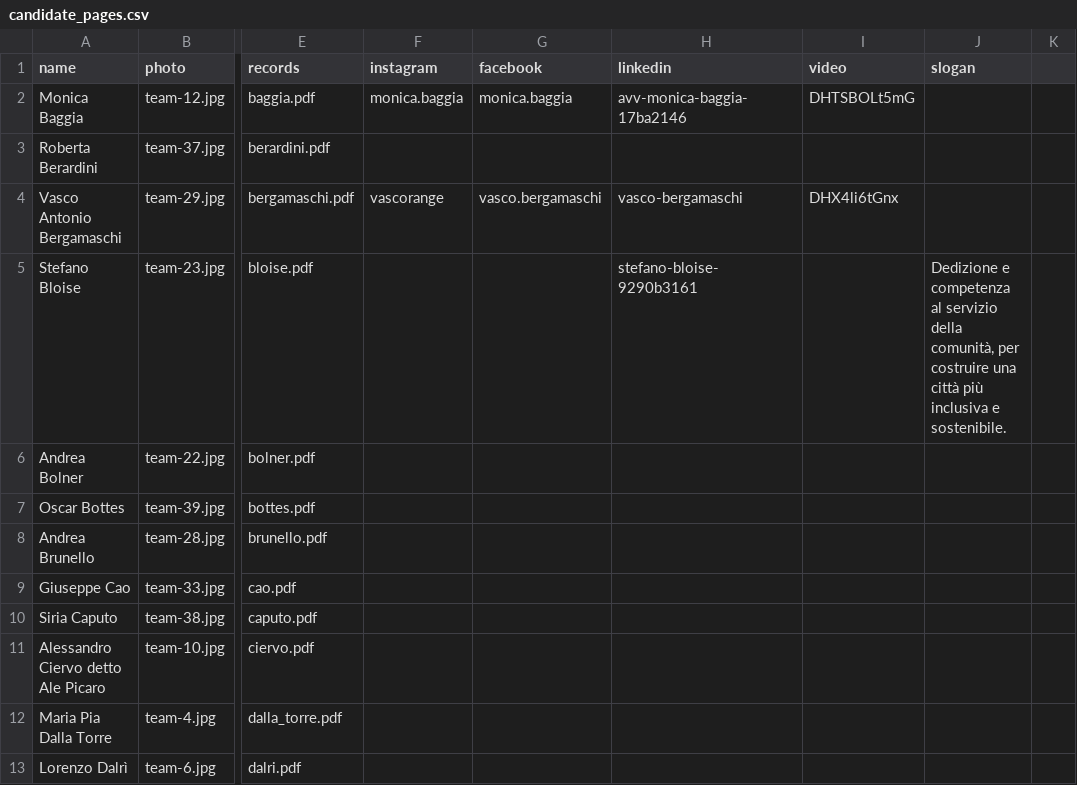
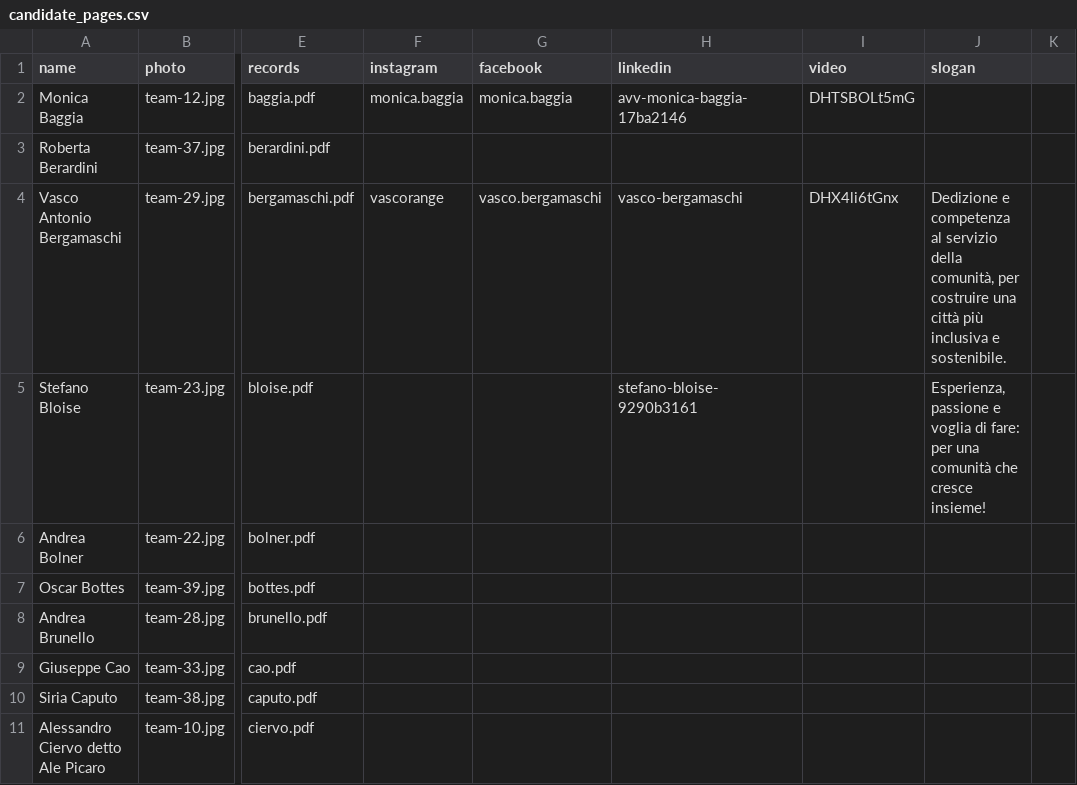
Before and after one commit to insiemepertrento/web, a CSV file: docs/_data/candidate_pages.csv, drawn as a sheet; only a part is shown, gaps mark what is left out; the shorter side is filled out with more unchanged rows; the diff names each change by its address in the sheet, - before the commit and + after, or states it on an @@ line.

```diff
--- a/docs/_data/candidate_pages.csv
+++ b/docs/_data/candidate_pages.csv
-J4 (slogan): (empty)
+J4 (slogan): Dedizione e competenza al servizio della comunità, per costruire una città più inclusiva e sostenibile.
-J5 (slogan): Dedizione e competenza al servizio della comunità, per costruire una città più inclusiva e sostenibile.
+J5 (slogan): Esperienza, passione e voglia di fare: per una comunità che cresce insieme!
```
Also changed, not shown: 2 other files.
